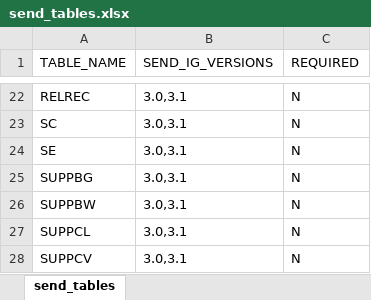
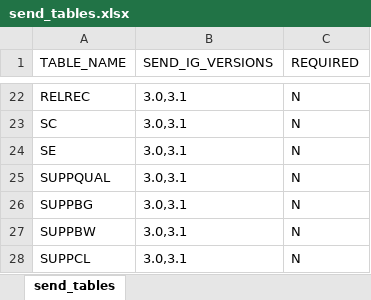
Before and after one commit to phuse-org/sendigR, an Excel workbook: data-raw/send_tables.xlsx, sheet send_tables, drawn as a sheet; only a part is shown, gaps mark what is left out; the shorter side is filled out with more unchanged rows; values as stored, in another font and other column widths than the file's, no borders; the diff names each change by its address in the sheet, - before the commit and + after, or states it on an @@ line.

```diff
--- a/data-raw/send_tables.xlsx (sheet send_tables)
+++ b/data-raw/send_tables.xlsx (sheet send_tables)
+row 25: SUPPQUAL | 3.0,3.1 | N
```
Also changed, not shown: data-raw/send_columns.xlsx, 14 other files.
